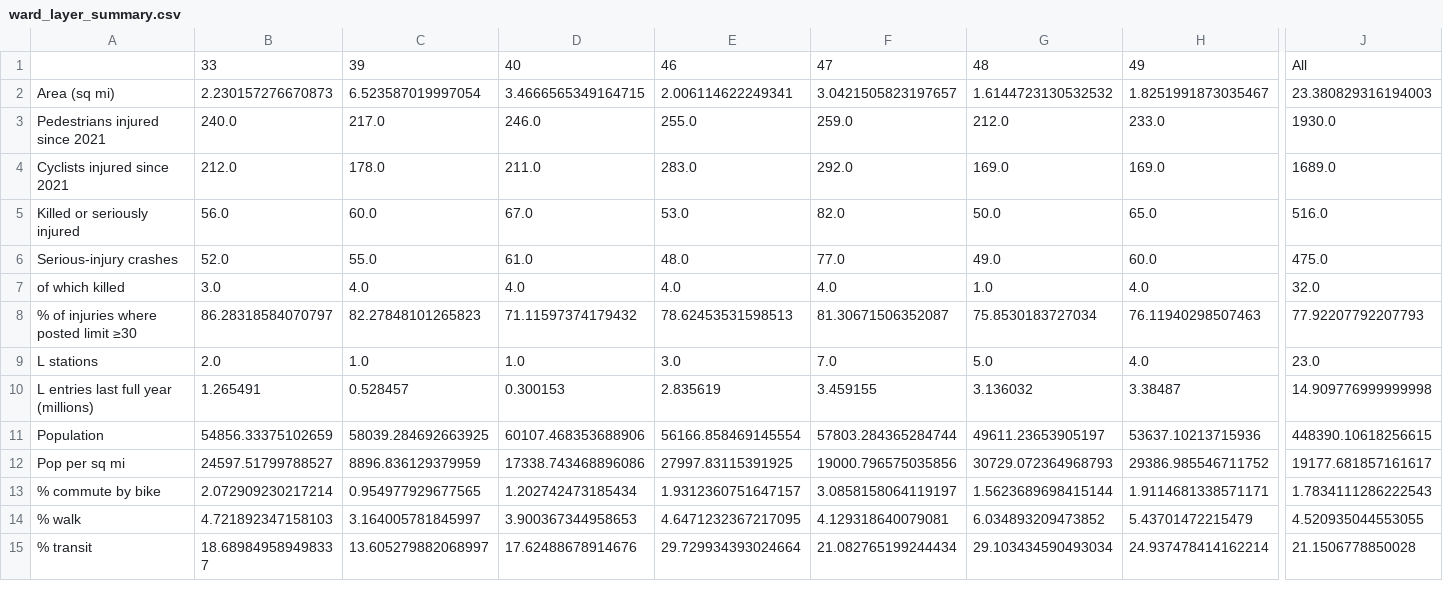
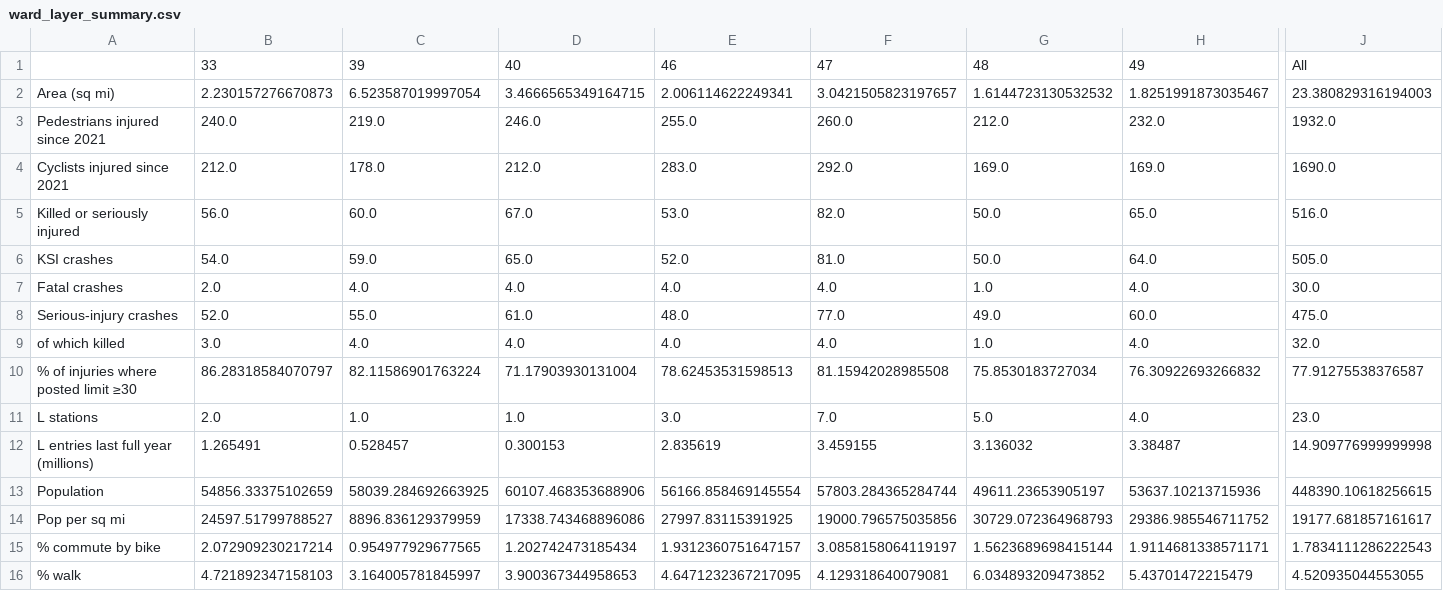
Before and after one commit to jyelen/North-Side-Bike-Infrastructure-Priorities, a CSV file: data/build/ward_layer_summary.csv, drawn as a sheet; only a part is shown, gaps mark what is left out; the shorter side is filled out with more unchanged rows; addresses are those after the commit; rows hold the shown columns only; the diff names each change by its address in the sheet, - before the commit and + after, or states it on an @@ line.

```diff
--- a/data/build/ward_layer_summary.csv
+++ b/data/build/ward_layer_summary.csv
-C3: 217.0
+C3: 219.0
-F3: 259.0
+F3: 260.0
-H3: 233.0
+H3: 232.0
-J3: 1930.0
+J3: 1932.0
-D4: 211.0
+D4: 212.0
-J4: 1689.0
+J4: 1690.0
+row 6: KSI crashes | 54.0 | 59.0 | 65.0 | 52.0 | 81.0 | 50.0 | 64.0 | 505.0
+row 7: Fatal crashes | 2.0 | 4.0 | 4.0 | 4.0 | 4.0 | 1.0 | 4.0 | 30.0
-C10: 82.27848101265823
+C10: 82.11586901763224
-D10: 71.11597374179432
+D10: 71.17903930131004
-F10: 81.30671506352087
+F10: 81.15942028985508
-H10: 76.11940298507463
+H10: 76.30922693266832
-J10: 77.92207792207793
+J10: 77.91275538376587
```
Also changed, not shown: 5 other files.
